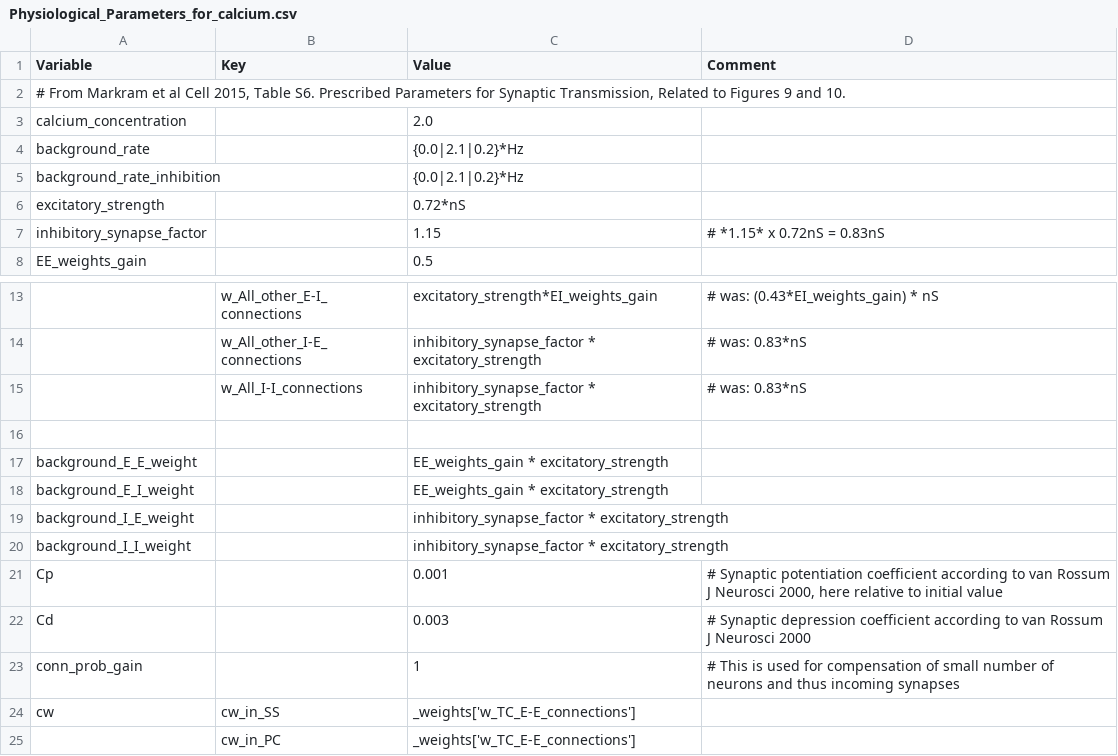
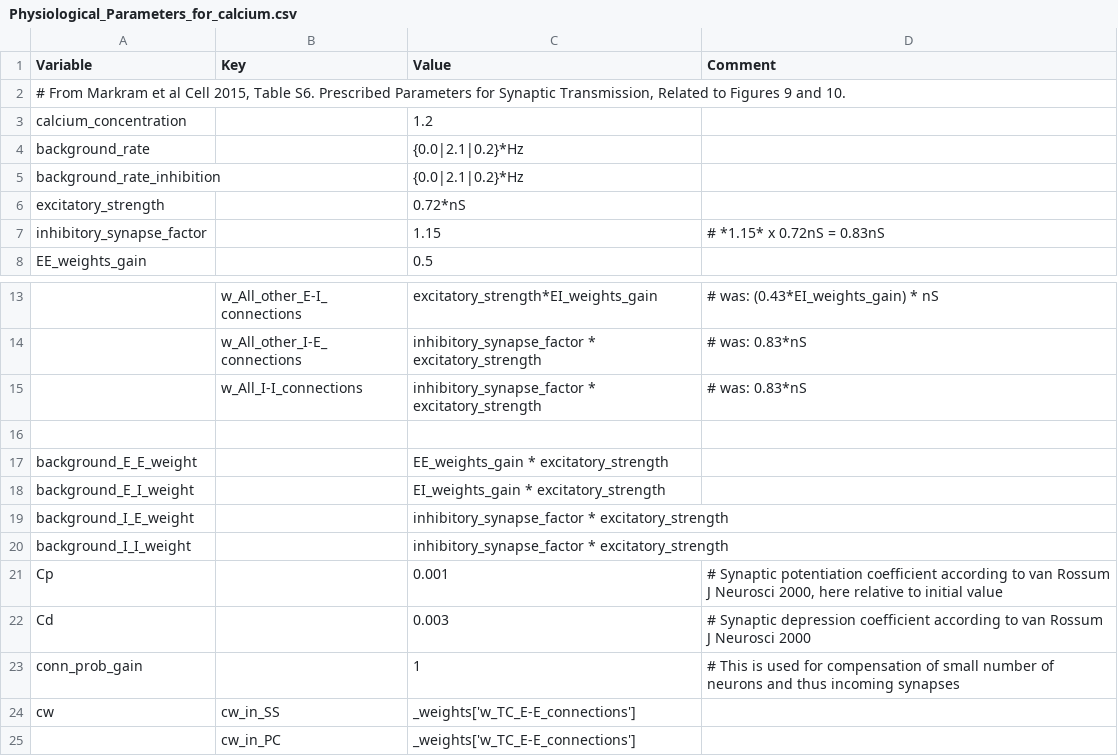
Before and after one commit to VisualNeuroscience-UH/CxSystem, a CSV file: config_files/Physiological_Parameters_for_calcium.csv, drawn as a sheet; only a part is shown, gaps mark what is left out; the diff names each change by its address in the sheet, - before the commit and + after, or states it on an @@ line.

```diff
--- a/config_files/Physiological_Parameters_for_calcium.csv
+++ b/config_files/Physiological_Parameters_for_calcium.csv
-C3 (Value): 2.0
+C3 (Value): 1.2
-C18 (Value): EE_weights_gain * excitatory_strength
+C18 (Value): EI_weights_gain * excitatory_strength
```
Also changed, not shown: config_files/calcium_config_file.csv, 3 other files.
